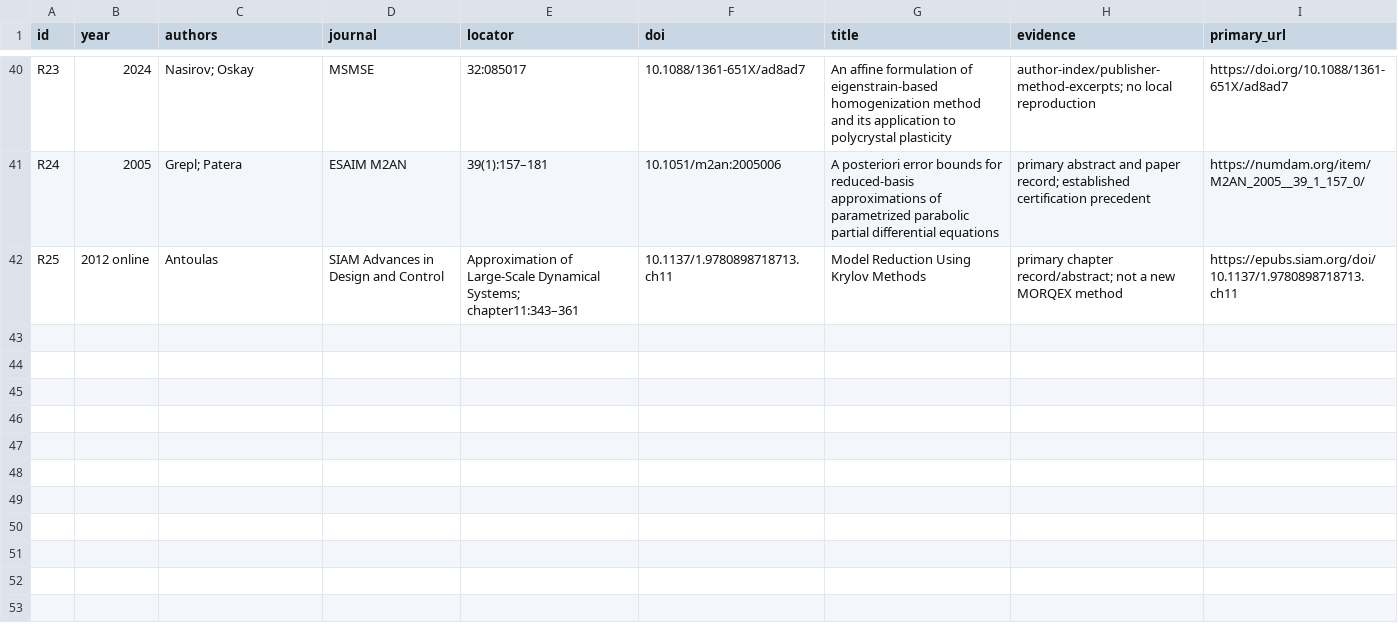
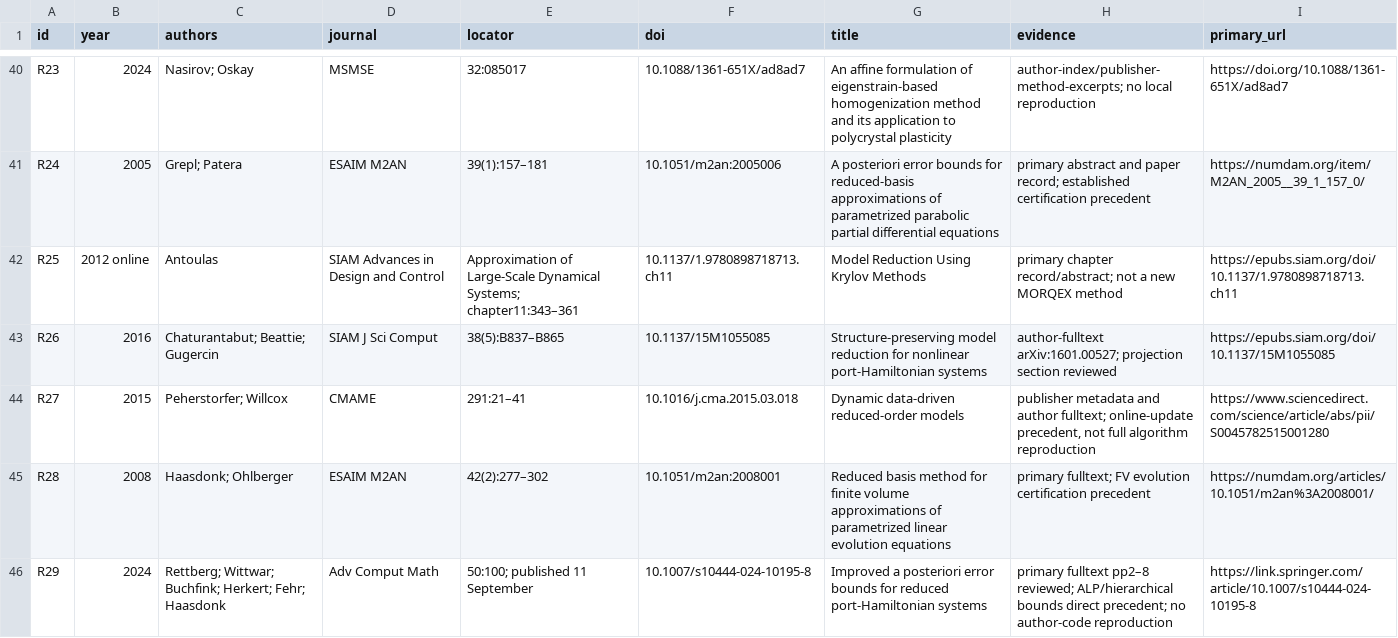
Before and after one commit to Zephyrainzjl/MORQEX, a TSV file: literature/references.tsv, drawn as a sheet; only a part is shown, gaps mark what is left out.

```diff
--- a/literature/references.tsv
+++ b/literature/references.tsv
@@ -42 +42,5 @@ R24	2005	Grepl; Patera	ESAIM M2AN	39(1):157–181	10.1051/m2an:2005006	A posteri
 R25	2012 online	Antoulas	SIAM Advances in Design and Control	Approximation of Large-Scale Dynamical Systems; chapter11:343–361	10.1137/1.9780898718713.ch11	Model Reduction Using Krylov Methods	primary chapter record/abstract; not a new MORQEX method	https://epubs.siam.org/doi/10.1137/1.9780898718713.ch11
+R26	2016	Chaturantabut; Beattie; Gugercin	SIAM J Sci Comput	38(5):B837–B865	10.1137/15M1055085	Structure-preserving model reduction for nonlinear port-Hamiltonian systems	author-fulltext arXiv:1601.00527; projection section reviewed	https://epubs.siam.org/doi/10.1137/15M1055085
+R27	2015	Peherstorfer; Willcox	CMAME	291:21–41	10.1016/j.cma.2015.03.018	Dynamic data-driven reduced-order models	publisher metadata and author fulltext; online-update precedent, not full algorithm reproduction	https://www.sciencedirect.com/science/article/abs/pii/S0045782515001280
+R28	2008	Haasdonk; Ohlberger	ESAIM M2AN	42(2):277–302	10.1051/m2an:2008001	Reduced basis method for finite volume approximations of parametrized linear evolution equations	primary fulltext; FV evolution certification precedent	https://numdam.org/articles/10.1051/m2an%3A2008001/
+R29	2024	Rettberg; Wittwar; Buchfink; Herkert; Fehr; Haasdonk	Adv Comput Math	50:100; published 11 September	10.1007/s10444-024-10195-8	Improved a posteriori error bounds for reduced port-Hamiltonian systems	primary fulltext pp2–8 reviewed; ALP/hierarchical bounds direct precedent; no author-code reproduction	https://link.springer.com/article/10.1007/s10444-024-10195-8
```
Also changed, not shown: literature/capabilities.tsv, 26 other files.
